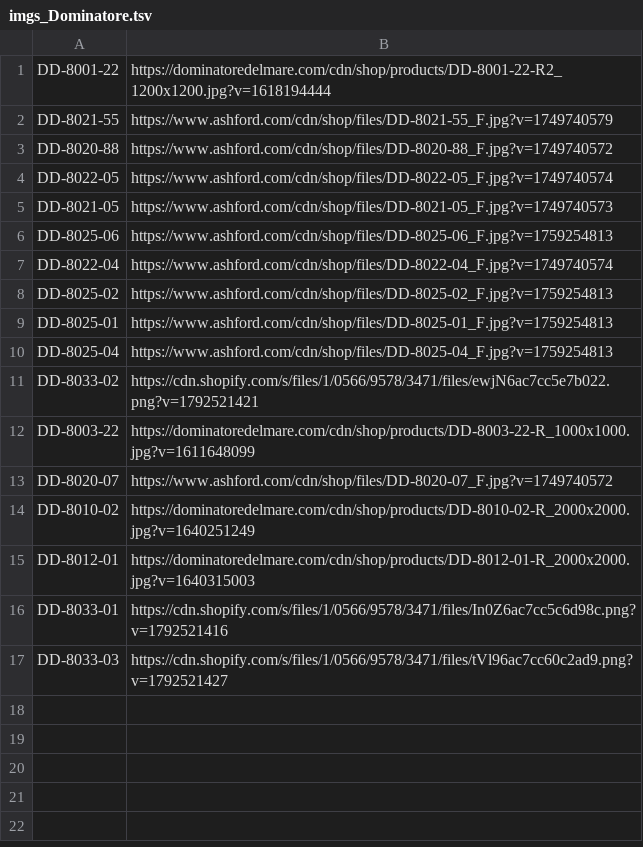
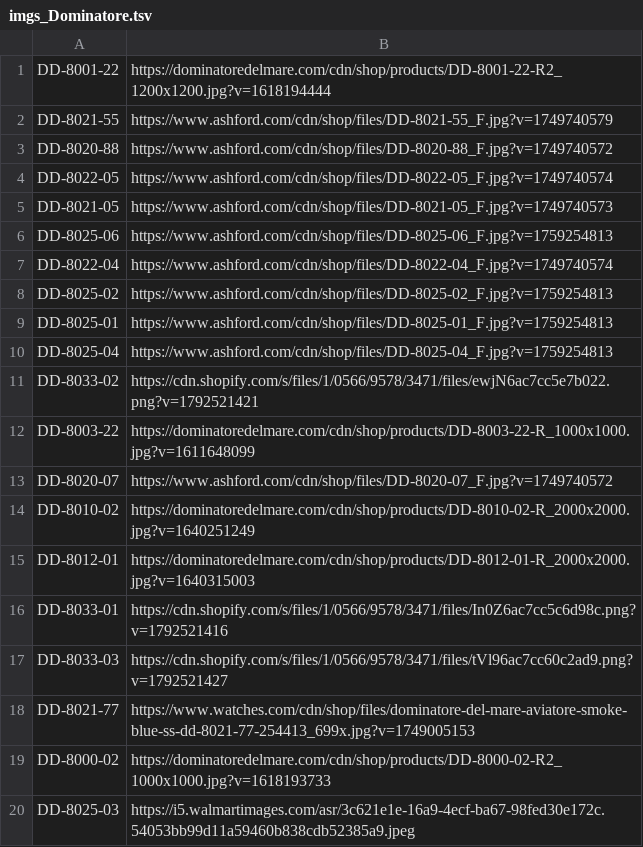
Before and after one commit to lfatessari/Religioteca, a TSV file: historico/imgs_Dominatore.tsv, drawn as a sheet.

```diff
--- a/historico/imgs_Dominatore.tsv
+++ b/historico/imgs_Dominatore.tsv
@@ -17 +17,4 @@ DD-8033-01|https://cdn.shopify.com/s/files/1/0566/9578/3471/files/In0Z6ac7cc5c6d
 DD-8033-03|https://cdn.shopify.com/s/files/1/0566/9578/3471/files/tVl96ac7cc60c2ad9.png?v=1792521427
+DD-8021-77|https://www.watches.com/cdn/shop/files/dominatore-del-mare-aviatore-smoke-blue-ss-dd-8021-77-254413_699x.jpg?v=1749005153
+DD-8000-02|https://dominatoredelmare.com/cdn/shop/products/DD-8000-02-R2_1000x1000.jpg?v=1618193733
+DD-8025-03|https://i5.walmartimages.com/asr/3c621e1e-16a9-4ecf-ba67-98fed30e172c.54053bb99d11a59460b838cdb52385a9.jpeg
```
Also changed, not shown: historico/itens_Dominatore.tsv, 3 other files.
